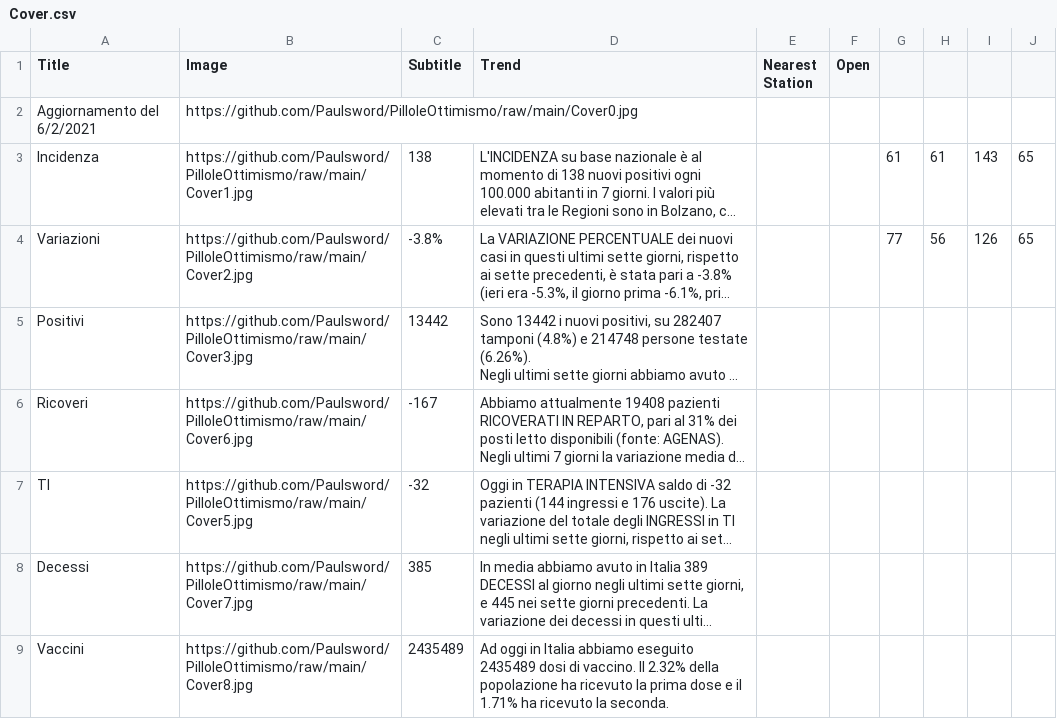
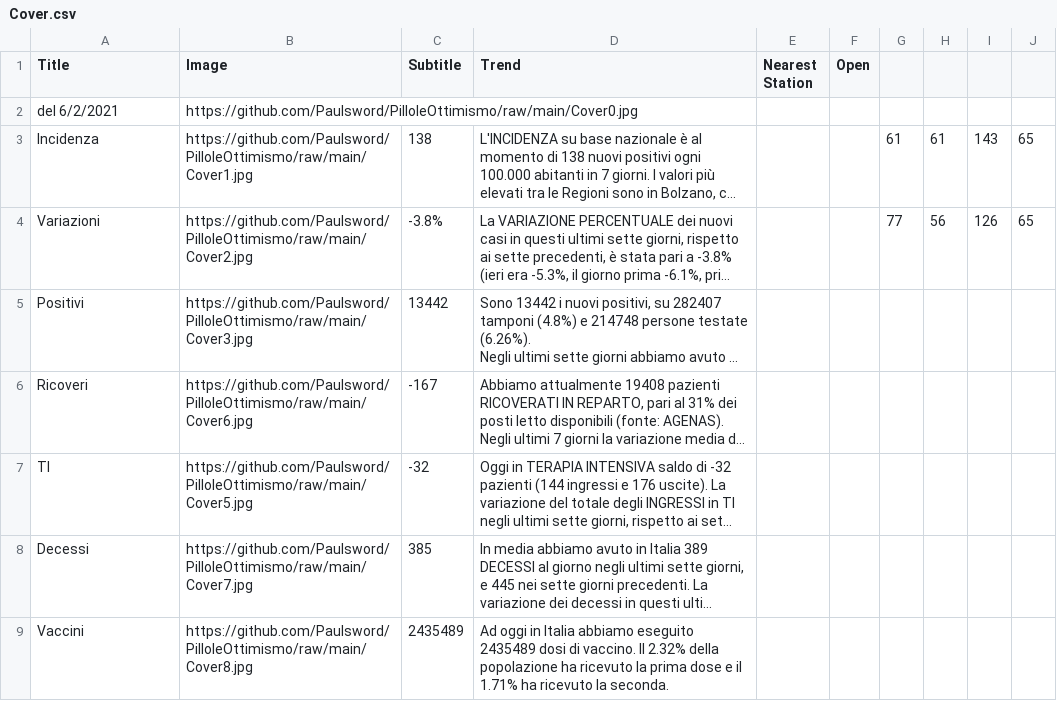
Before and after one commit to Paulsword/PilloleOttimismo, a CSV file: Cover.csv, drawn as a sheet; long unchanged cells end in …; the diff names each change by its address in the sheet, - before the commit and + after, or states it on an @@ line.

Commit message:
Add files via upload

```diff
--- a/Cover.csv
+++ b/Cover.csv
-A2 (Title): Aggiornamento del 6/2/2021
+A2 (Title): del 6/2/2021
```
